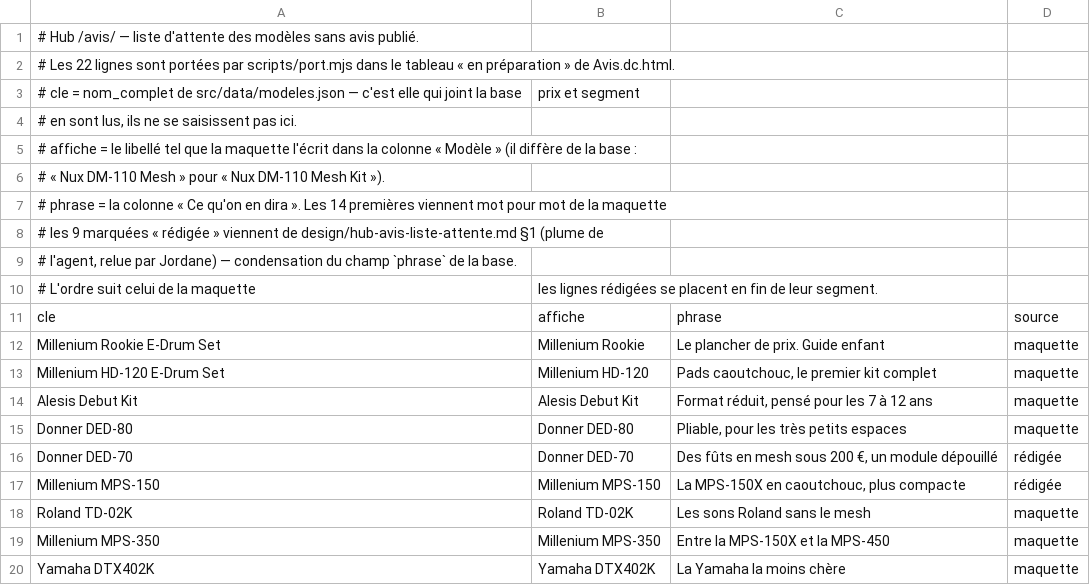
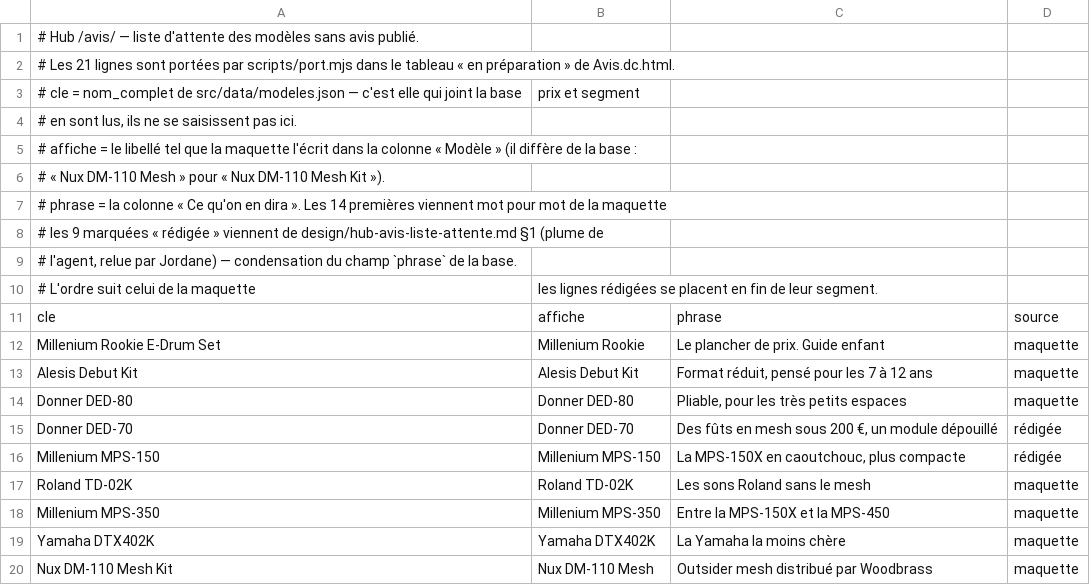
Before and after one commit to jfeuillet77-pixel/bipbop-site, a CSV file: design/liste-attente-avis.csv, drawn as a sheet; only a part is shown; the shorter side is filled out with more unchanged rows.

```diff
--- a/design/liste-attente-avis.csv
+++ b/design/liste-attente-avis.csv
@@ -1,3 +1,3 @@
 # Hub /avis/ — liste d'attente des modèles sans avis publié.
-# Les 22 lignes sont portées par scripts/port.mjs dans le tableau « en préparation » de Avis.dc.html.
+# Les 21 lignes sont portées par scripts/port.mjs dans le tableau « en préparation » de Avis.dc.html.
 # cle     = nom_complet de src/data/modeles.json — c'est elle qui joint la base ; prix et segment
@@ -12,3 +12,2 @@ cle;affiche;phrase;source
 Millenium Rookie E-Drum Set;Millenium Rookie;Le plancher de prix. Guide enfant;maquette
-Millenium HD-120 E-Drum Set;Millenium HD-120;Pads caoutchouc, le premier kit complet;maquette
 Alesis Debut Kit;Alesis Debut Kit;Format réduit, pensé pour les 7 à 12 ans;maquette
```
Also changed, not shown: 13 other files.
